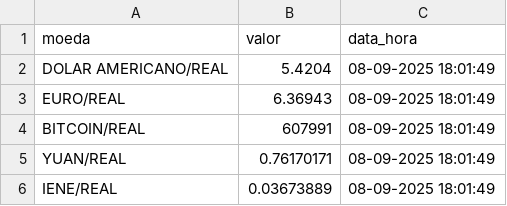
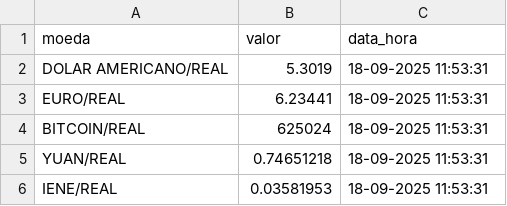
Before and after one commit to navasques/desafio_rpa, a CSV file: outputs/api_output.csv, drawn as a sheet.

```diff
--- a/outputs/api_output.csv
+++ b/outputs/api_output.csv
@@ -1,6 +1,6 @@
 moeda,valor,data_hora
-DOLAR AMERICANO/REAL,5.4204,08-09-2025 18:01:49
-EURO/REAL,6.36943,08-09-2025 18:01:49
-BITCOIN/REAL,607991,08-09-2025 18:01:49
-YUAN/REAL,0.76170171,08-09-2025 18:01:49
-IENE/REAL,0.03673889,08-09-2025 18:01:49
+DOLAR AMERICANO/REAL,5.3019,18-09-2025 11:53:31
+EURO/REAL,6.23441,18-09-2025 11:53:31
+BITCOIN/REAL,625024,18-09-2025 11:53:31
+YUAN/REAL,0.74651218,18-09-2025 11:53:31
+IENE/REAL,0.03581953,18-09-2025 11:53:31
```
Also changed, not shown: 2 other files.
